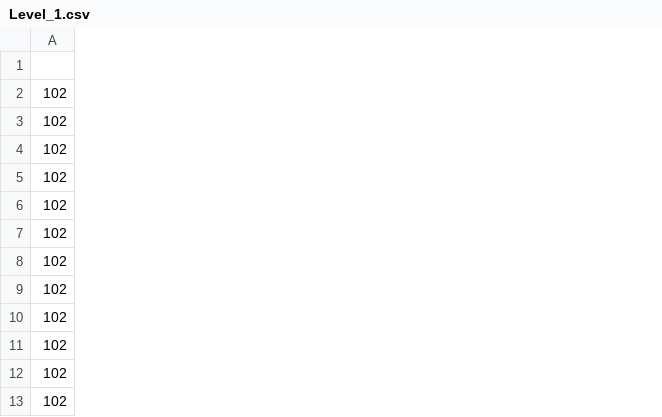
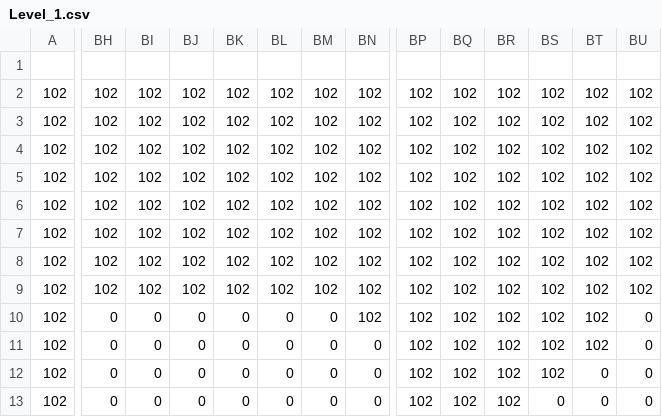
Before and after one commit to OpticalLuck/Team-11-Studio-Project-3, a CSV file: App/Maps/Level_1.csv, drawn as a sheet; only a part is shown, gaps mark what is left out; the diff covers the shown part only; the diff names each change by its address in the sheet, - before the commit and + after, or states it on an @@ line.

Commit message:
abit of tutorial level

```diff
--- a/App/Maps/Level_1.csv
+++ b/App/Maps/Level_1.csv
+column BH, rows 2-13: 102 | 102 | 102 | 102 | 102 | 102 | 102 | 102 | 0 | 0 | 0 | 0
+column BI, rows 2-13: 102 | 102 | 102 | 102 | 102 | 102 | 102 | 102 | 0 | 0 | 0 | 0
+column BJ, rows 2-13: 102 | 102 | 102 | 102 | 102 | 102 | 102 | 102 | 0 | 0 | 0 | 0
+column BK, rows 2-13: 102 | 102 | 102 | 102 | 102 | 102 | 102 | 102 | 0 | 0 | 0 | 0
+column BL, rows 2-13: 102 | 102 | 102 | 102 | 102 | 102 | 102 | 102 | 0 | 0 | 0 | 0
+column BM, rows 2-13: 102 | 102 | 102 | 102 | 102 | 102 | 102 | 102 | 0 | 0 | 0 | 0
+column BN, rows 2-13: 102 | 102 | 102 | 102 | 102 | 102 | 102 | 102 | 102 | 0 | 0 | 0
+column BP, rows 2-13: all 102
+column BQ, rows 2-13: all 102
+column BR, rows 2-13: all 102
+column BS, rows 2-13: 102 | 102 | 102 | 102 | 102 | 102 | 102 | 102 | 102 | 102 | 102 | 0
+column BT, rows 2-13: 102 | 102 | 102 | 102 | 102 | 102 | 102 | 102 | 102 | 102 | 0 | 0
+column BU, rows 2-13: 102 | 102 | 102 | 102 | 102 | 102 | 102 | 102 | 0 | 0 | 0 | 0
```
Also changed, not shown: 20 added columns and 52 edited cells elsewhere in this file, 2 other files.
